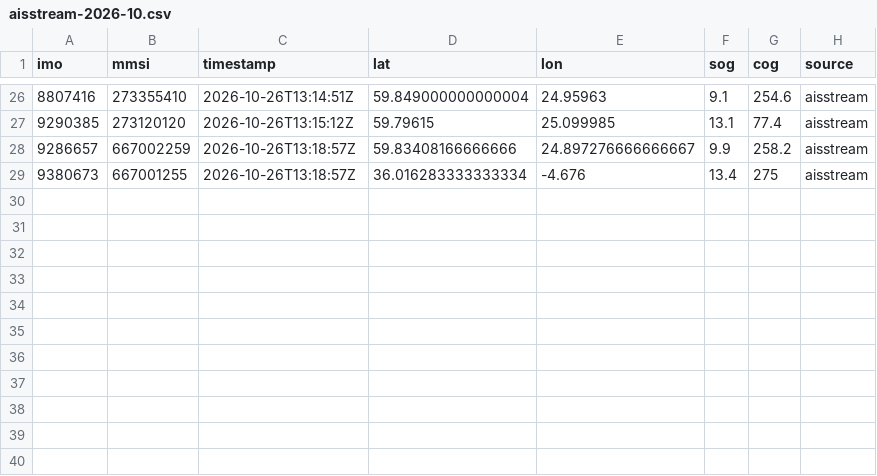
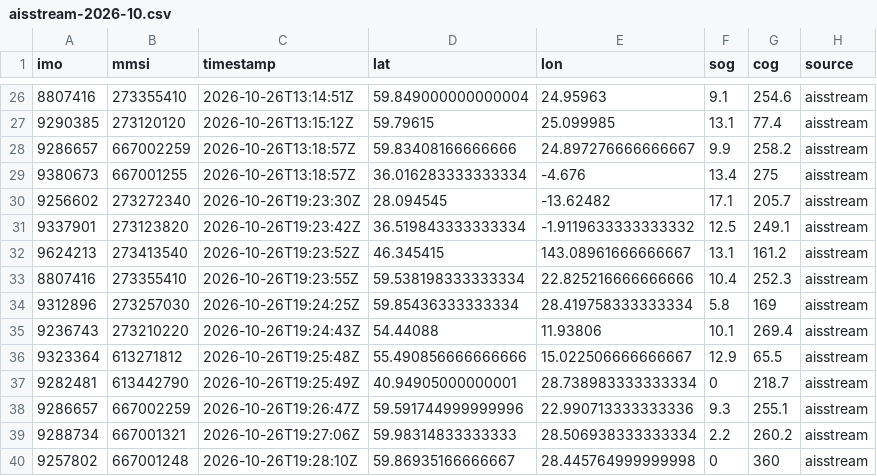
Before and after one commit to trishbailey/osint-gallery, a CSV file: ghost-fleet/data/positions/aisstream-2026-10.csv, drawn as a sheet; only a part is shown, gaps mark what is left out.

```diff
--- a/ghost-fleet/data/positions/aisstream-2026-10.csv
+++ b/ghost-fleet/data/positions/aisstream-2026-10.csv
@@ -29 +29,12 @@ imo,mmsi,timestamp,lat,lon,sog,cog,source
 9380673,667001255,2026-10-26T13:18:57Z,36.016283333333334,-4.676,13.4,275,aisstream
+9256602,273272340,2026-10-26T19:23:30Z,28.094545,-13.62482,17.1,205.7,aisstream
+9337901,273123820,2026-10-26T19:23:42Z,36.519843333333334,-1.9119633333333332,12.5,249.1,aisstream
+9624213,273413540,2026-10-26T19:23:52Z,46.345415,143.08961666666667,13.1,161.2,aisstream
+8807416,273355410,2026-10-26T19:23:55Z,59.538198333333334,22.825216666666666,10.4,252.3,aisstream
+9312896,273257030,2026-10-26T19:24:25Z,59.85436333333334,28.419758333333334,5.8,169,aisstream
+9236743,273210220,2026-10-26T19:24:43Z,54.44088,11.93806,10.1,269.4,aisstream
+9323364,613271812,2026-10-26T19:25:48Z,55.490856666666666,15.022506666666667,12.9,65.5,aisstream
+9282481,613442790,2026-10-26T19:25:49Z,40.94905000000001,28.738983333333334,0,218.7,aisstream
+9286657,667002259,2026-10-26T19:26:47Z,59.591744999999996,22.990713333333336,9.3,255.1,aisstream
+9288734,667001321,2026-10-26T19:27:06Z,59.98314833333333,28.506938333333334,2.2,260.2,aisstream
+9257802,667001248,2026-10-26T19:28:10Z,59.86935166666667,28.445764999999998,0,360,aisstream
```
